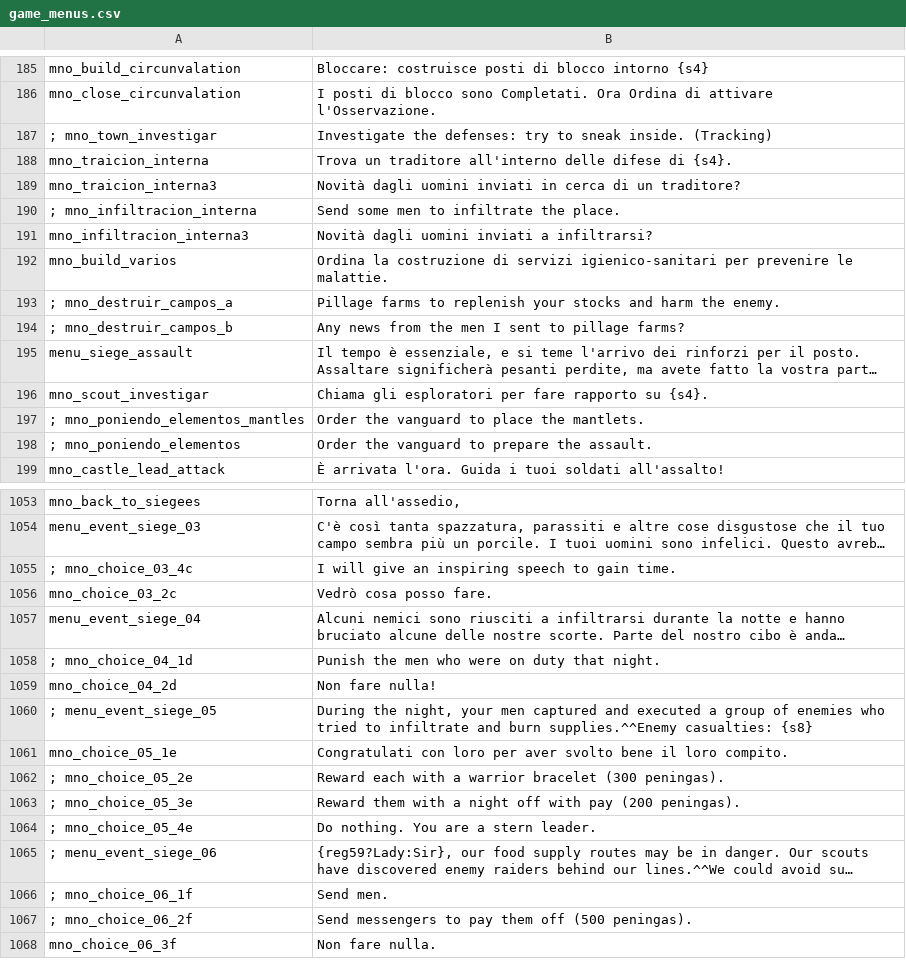
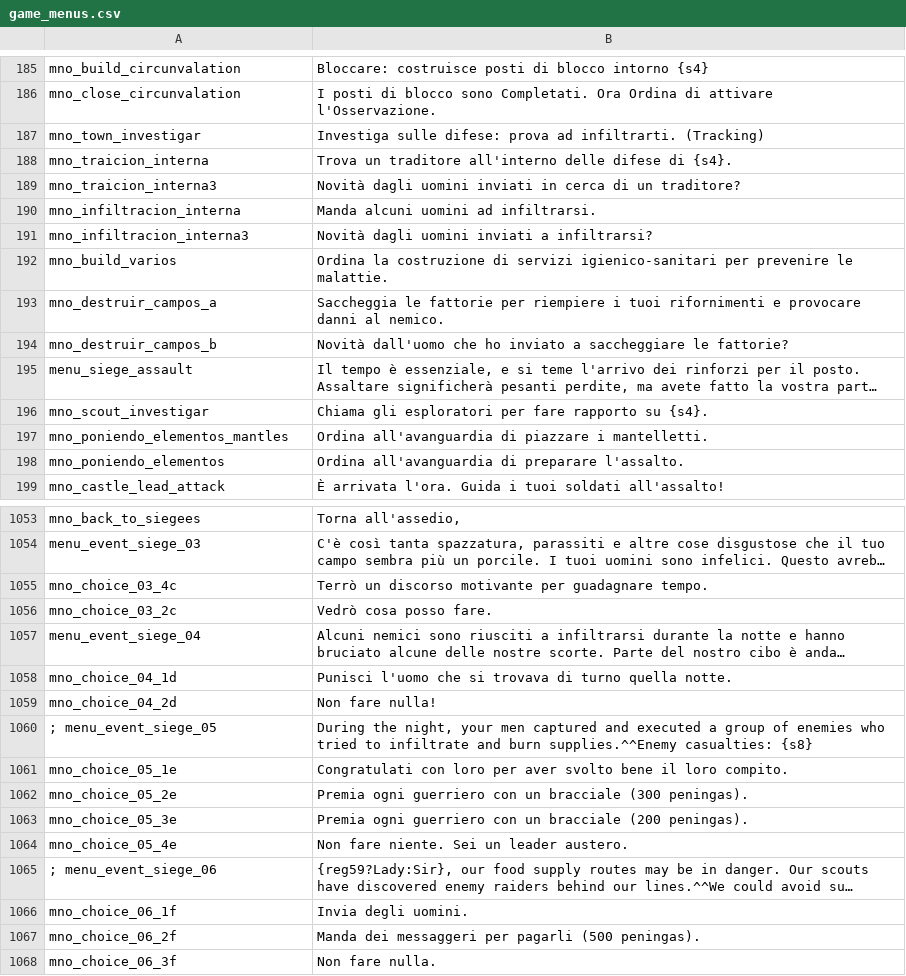
Before and after one commit to FabianoIlCapo/warband-vc-l10n, a CSV file: it/game_menus.csv, drawn as a sheet; only a part is shown, gaps mark what is left out; long unchanged cells end in …; removed rows and columns are numbered as before the commit, all else as after; the diff covers the shown part only; the diff names each change by its address in the sheet, - before the commit and + after, or states it on an @@ line.

```diff
--- a/it/game_menus.csv
+++ b/it/game_menus.csv
-A187: ; mno_town_investigar
+A187: mno_town_investigar
-B187: Investigate the defenses: try to sneak inside. (Tracking)
+B187: Investiga sulle difese: prova ad infiltrarti. (Tracking)
-row 190: ; mno_infiltracion_interna | Send some men to infiltrate the place.
+row 190: mno_infiltracion_interna | Manda alcuni uomini ad infiltrarsi.
-row 193: ; mno_destruir_campos_a | Pillage farms to replenish your stocks and harm the enemy.
-row 194: ; mno_destruir_campos_b | Any news from the men I sent to pillage farms?
+row 193: mno_destruir_campos_a | Saccheggia le fattorie per riempiere i tuoi rifornimenti e provocare danni al nemico.
+row 194: mno_destruir_campos_b | Novità dall'uomo che ho inviato a saccheggiare le fattorie?
-row 197: ; mno_poniendo_elementos_mantles | Order the vanguard to place the mantlets.
-row 198: ; mno_poniendo_elementos | Order the vanguard to prepare the assault.
+row 197: mno_poniendo_elementos_mantles | Ordina all'avanguardia di piazzare i mantelletti.
+row 198: mno_poniendo_elementos | Ordina all'avanguardia di preparare l'assalto.
-row 1055: ; mno_choice_03_4c | I will give an inspiring speech to gain time.
+row 1055: mno_choice_03_4c | Terrò un discorso motivante per guadagnare tempo.
-row 1058: ; mno_choice_04_1d | Punish the men who were on duty that night.
+row 1058: mno_choice_04_1d | Punisci l'uomo che si trovava di turno quella notte.
-A1062: ; mno_choice_05_2e
+A1062: mno_choice_05_2e
-B1062: Reward each with a warrior bracelet (300 peningas).
+B1062: Premia ogni guerriero con un bracciale (300 peningas).
-row 1063: ; mno_choice_05_3e | Reward them with a night off with pay (200 peningas).
+row 1063: mno_choice_05_3e | Premia ogni guerriero con un bracciale (200 peningas).
-A1064: ; mno_choice_05_4e
+A1064: mno_choice_05_4e
-B1064: Do nothing. You are a stern leader.
+B1064: Non fare niente. Sei un leader austero.
-row 1066: ; mno_choice_06_1f | Send men.
-row 1067: ; mno_choice_06_2f | Send messengers to pay them off (500 peningas).
+row 1066: mno_choice_06_1f | Invia degli uomini.
+row 1067: mno_choice_06_2f | Manda dei messaggeri per pagarli (500 peningas).
```
Also changed, not shown: 18 added rows, 18 removed rows and 42 edited cells elsewhere in this file, de/game_strings.csv, de/item_kinds.csv, 37 other files.
